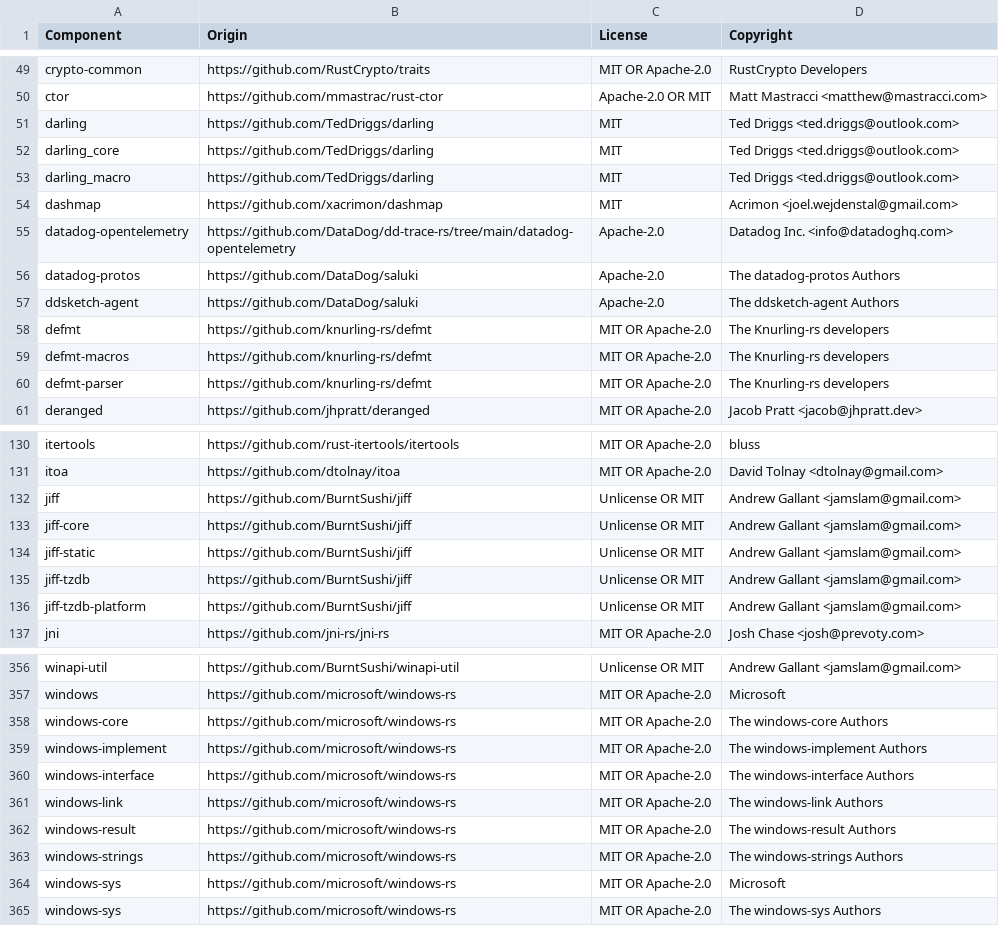
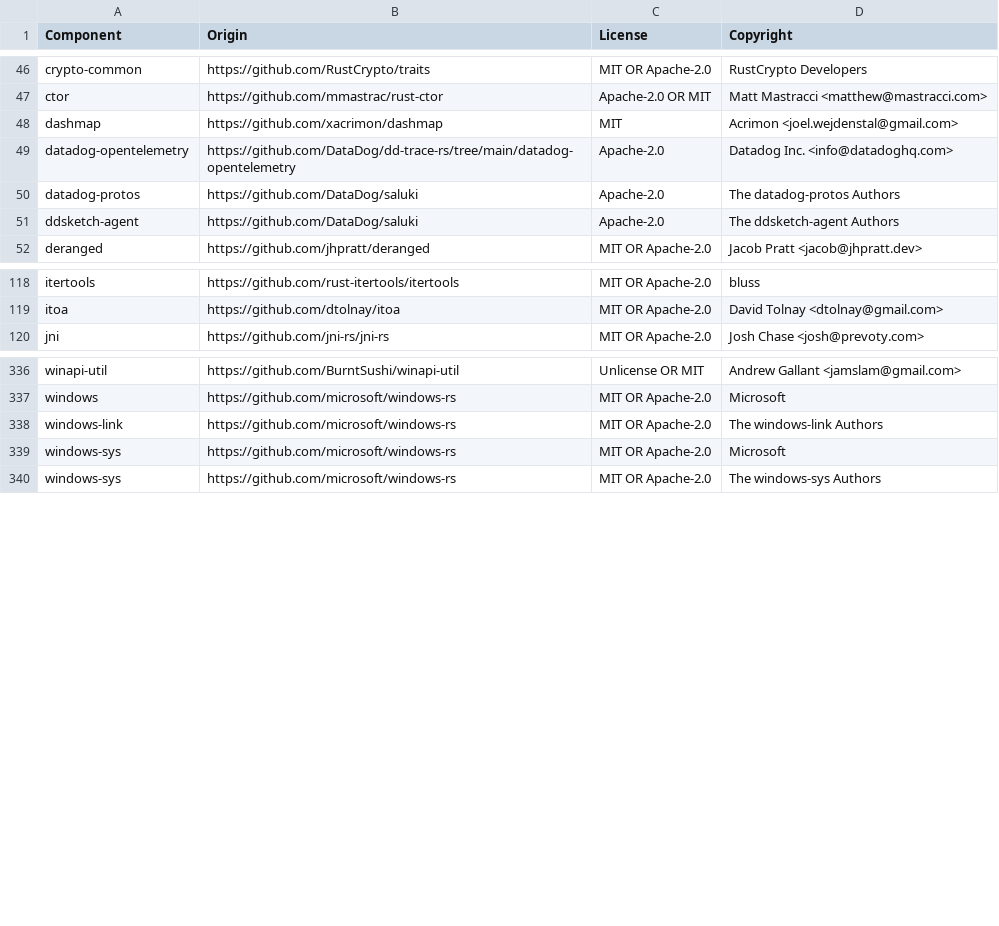
Before and after one commit to DataDog/serverless-components, a CSV file: LICENSE-3rdparty.csv, drawn as a sheet; only a part is shown, gaps mark what is left out; removed rows and columns are numbered as before the commit, all else as after; the diff covers the shown part only; the diff names each change by its address in the sheet, - before the commit and + after, or states it on an @@ line.

```diff
--- a/LICENSE-3rdparty.csv
+++ b/LICENSE-3rdparty.csv
-row 51: darling | https://github.com/TedDriggs/darling | MIT | Ted Driggs <ted.driggs@outlook.com>
-row 52: darling_core | https://github.com/TedDriggs/darling | MIT | Ted Driggs <ted.driggs@outlook.com>
-row 53: darling_macro | https://github.com/TedDriggs/darling | MIT | Ted Driggs <ted.driggs@outlook.com>
-row 58: defmt | https://github.com/knurling-rs/defmt | MIT OR Apache-2.0 | The Knurling-rs developers
-row 59: defmt-macros | https://github.com/knurling-rs/defmt | MIT OR Apache-2.0 | The Knurling-rs developers
-row 60: defmt-parser | https://github.com/knurling-rs/defmt | MIT OR Apache-2.0 | The Knurling-rs developers
-row 132: jiff | https://github.com/BurntSushi/jiff | Unlicense OR MIT | Andrew Gallant <jamslam@gmail.com>
-row 133: jiff-core | https://github.com/BurntSushi/jiff | Unlicense OR MIT | Andrew Gallant <jamslam@gmail.com>
-row 134: jiff-static | https://github.com/BurntSushi/jiff | Unlicense OR MIT | Andrew Gallant <jamslam@gmail.com>
-row 135: jiff-tzdb | https://github.com/BurntSushi/jiff | Unlicense OR MIT | Andrew Gallant <jamslam@gmail.com>
-row 136: jiff-tzdb-platform | https://github.com/BurntSushi/jiff | Unlicense OR MIT | Andrew Gallant <jamslam@gmail.com>
-row 358: windows-core | https://github.com/microsoft/windows-rs | MIT OR Apache-2.0 | The windows-core Authors
-row 359: windows-implement | https://github.com/microsoft/windows-rs | MIT OR Apache-2.0 | The windows-implement Authors
-row 360: windows-interface | https://github.com/microsoft/windows-rs | MIT OR Apache-2.0 | The windows-interface Authors
-row 362: windows-result | https://github.com/microsoft/windows-rs | MIT OR Apache-2.0 | The windows-result Authors
-row 363: windows-strings | https://github.com/microsoft/windows-rs | MIT OR Apache-2.0 | The windows-strings Authors
```
Also changed, not shown: 10 added rows, 14 removed rows and 3 edited cells elsewhere in this file, 12 other files.
